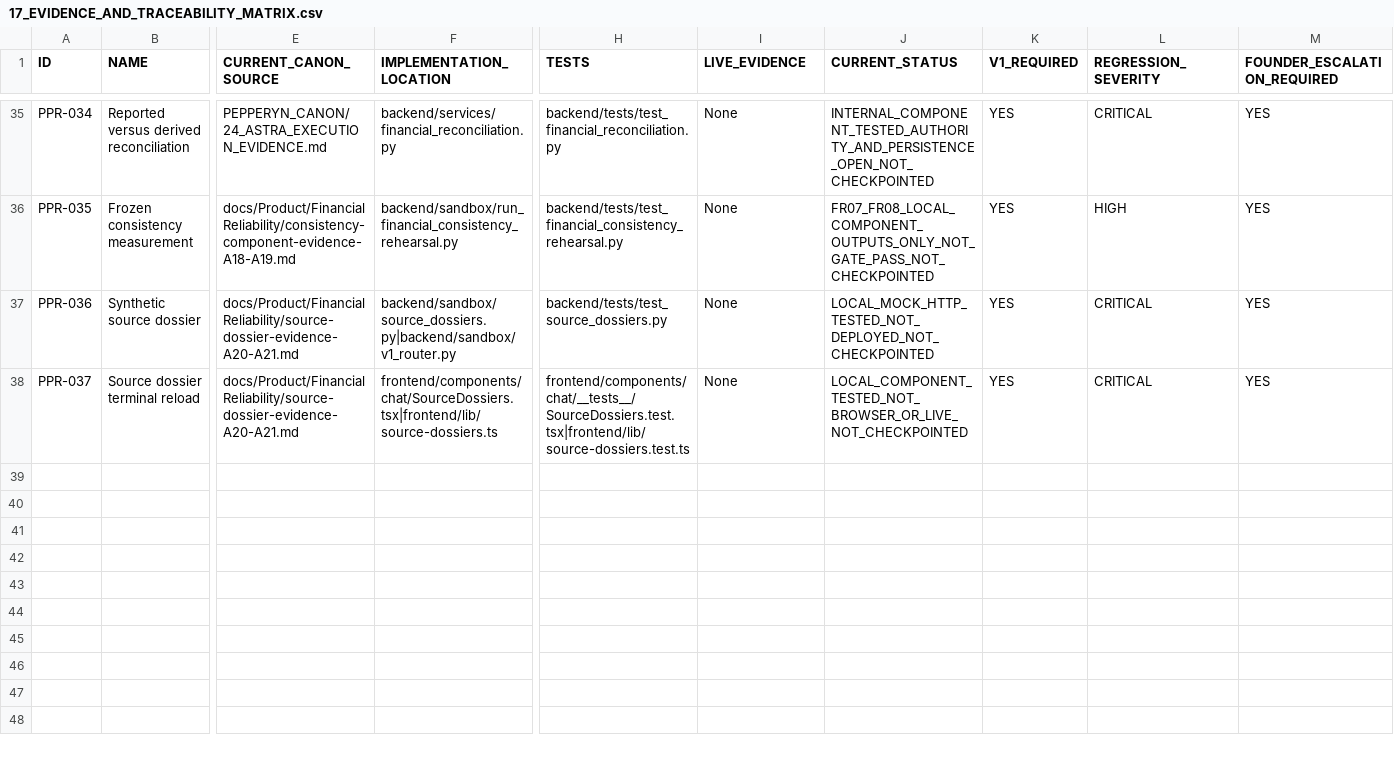
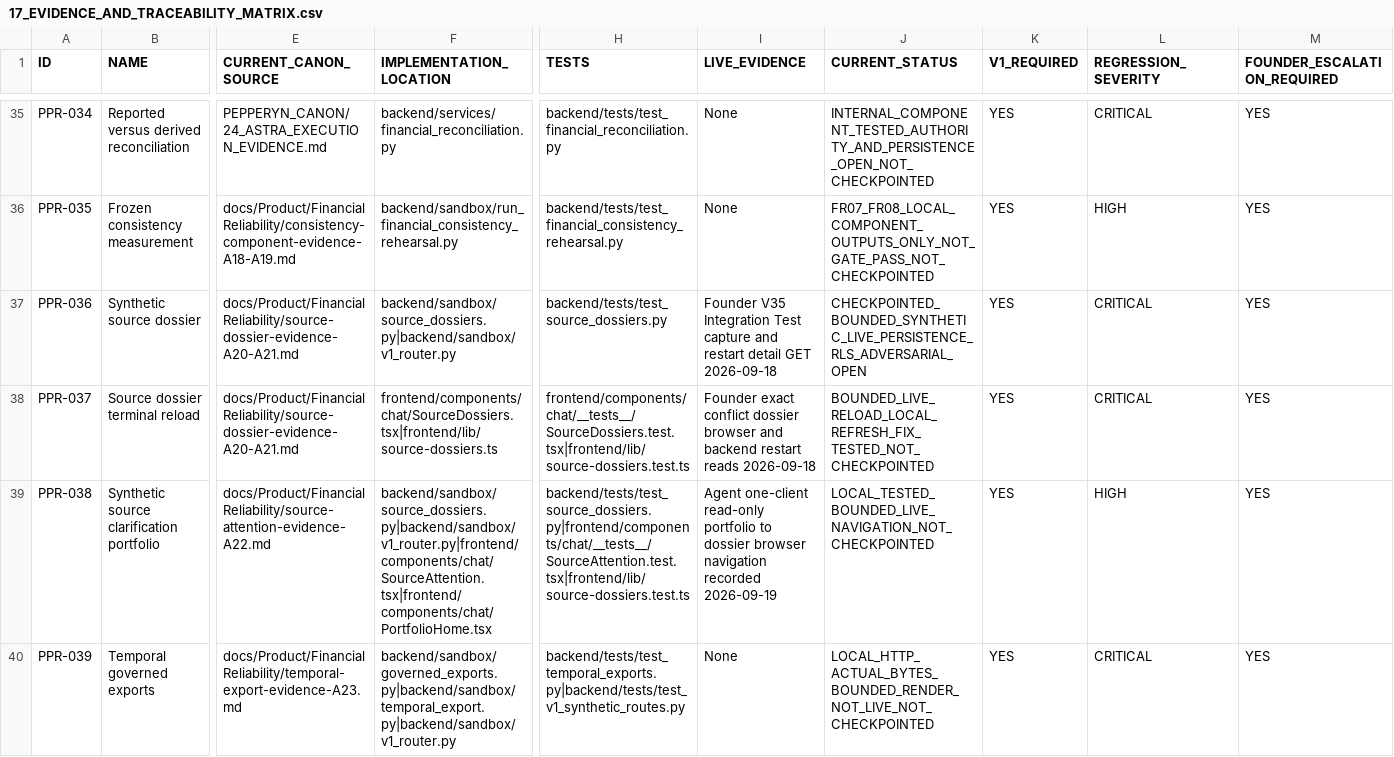
Before and after one commit to fredancio/Pepperyn, a CSV file: PEPPERYN_CANON/17_EVIDENCE_AND_TRACEABILITY_MATRIX.csv, drawn as a sheet; only a part is shown, gaps mark what is left out; rows hold the shown columns only; the diff names each change by its address in the sheet, - before the commit and + after, or states it on an @@ line.

Commit message:
docs(v1): record bounded V35 and A22-A23 evidence

```diff
--- a/PEPPERYN_CANON/17_EVIDENCE_AND_TRACEABILITY_MATRIX.csv
+++ b/PEPPERYN_CANON/17_EVIDENCE_AND_TRACEABILITY_MATRIX.csv
-I37 (LIVE_EVIDENCE): None
+I37 (LIVE_EVIDENCE): Founder V35 Integration Test capture and restart detail GET 2026-09-18
-J37 (CURRENT_STATUS): LOCAL_MOCK_HTTP_TESTED_NOT_DEPLOYED_NOT_CHECKPOINTED
+J37 (CURRENT_STATUS): CHECKPOINTED_BOUNDED_SYNTHETIC_LIVE_PERSISTENCE_RLS_ADVERSARIAL_OPEN
-I38 (LIVE_EVIDENCE): None
+I38 (LIVE_EVIDENCE): Founder exact conflict dossier browser and backend restart reads 2026-09-18
-J38 (CURRENT_STATUS): LOCAL_COMPONENT_TESTED_NOT_BROWSER_OR_LIVE_NOT_CHECKPOINTED
+J38 (CURRENT_STATUS): BOUNDED_LIVE_RELOAD_LOCAL_REFRESH_FIX_TESTED_NOT_CHECKPOINTED
+row 39: PPR-038 | Synthetic source clarification portfolio | docs/Product/FinancialReliability/source-attention-evidence-A22.md | backend/sandbox/source_dossiers.py|backend/sandbox/v1_router.py|frontend/components/chat/SourceAttention.tsx|frontend/components/chat/PortfolioHome.tsx | backend/tests/test_source_dossiers.py|frontend/components/chat/__tests__/SourceAttention.test.tsx|frontend/lib/source-dossiers.test.ts | Agent one-client read-only portfolio to dossier browser navigation recorded 2026-09-19 | LOCAL_TESTED_BOUNDED_LIVE_NAVIGATION_NOT_CHECKPOINTED | YES | HIGH | YES
+row 40: PPR-039 | Temporal governed exports | docs/Product/FinancialReliability/temporal-export-evidence-A23.md | backend/sandbox/governed_exports.py|backend/sandbox/temporal_export.py|backend/sandbox/v1_router.py | backend/tests/test_temporal_exports.py|backend/tests/test_v1_synthetic_routes.py | None | LOCAL_HTTP_ACTUAL_BYTES_BOUNDED_RENDER_NOT_LIVE_NOT_CHECKPOINTED | YES | CRITICAL | YES
```
Also changed, not shown: 8 other files.
